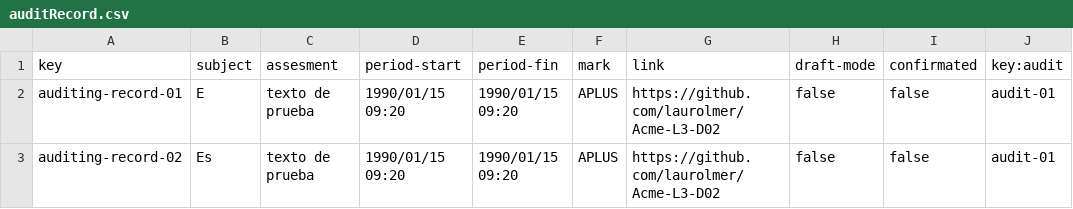
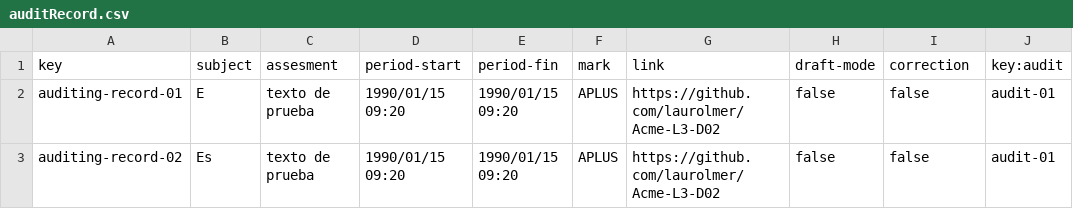
Before and after one commit to laurolmer/Acme-L3-D03, a CSV file: src/main/webapp/WEB-INF/resources/sample-data/auditRecord.csv, drawn as a sheet; only a part is shown.

```diff
--- a/src/main/webapp/WEB-INF/resources/sample-data/auditRecord.csv
+++ b/src/main/webapp/WEB-INF/resources/sample-data/auditRecord.csv
@@ -1,2 +1,2 @@
-key,subject,assesment,period-start,period-fin,mark,link,draft-mode,confirmated,key:audit
+key,subject,assesment,period-start,period-fin,mark,link,draft-mode,correction,key:audit
 auditing-record-01,E,texto de prueba,1990/01/15 09:20,1990/01/15 09:20,APLUS,https://github.com/laurolmer/Acme-L3-D02,false,false,audit-01
```
Also changed, not shown: 19 other files.
